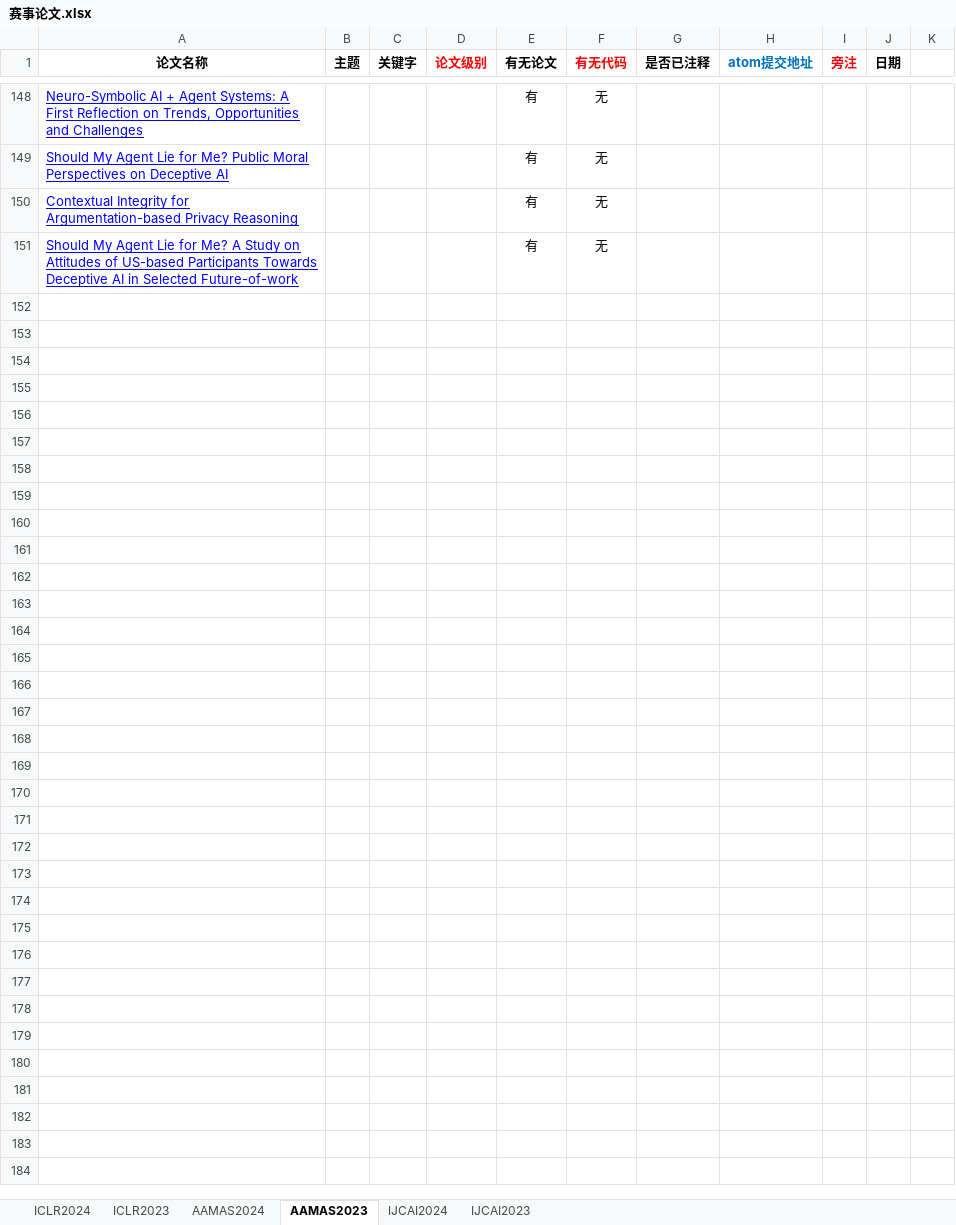
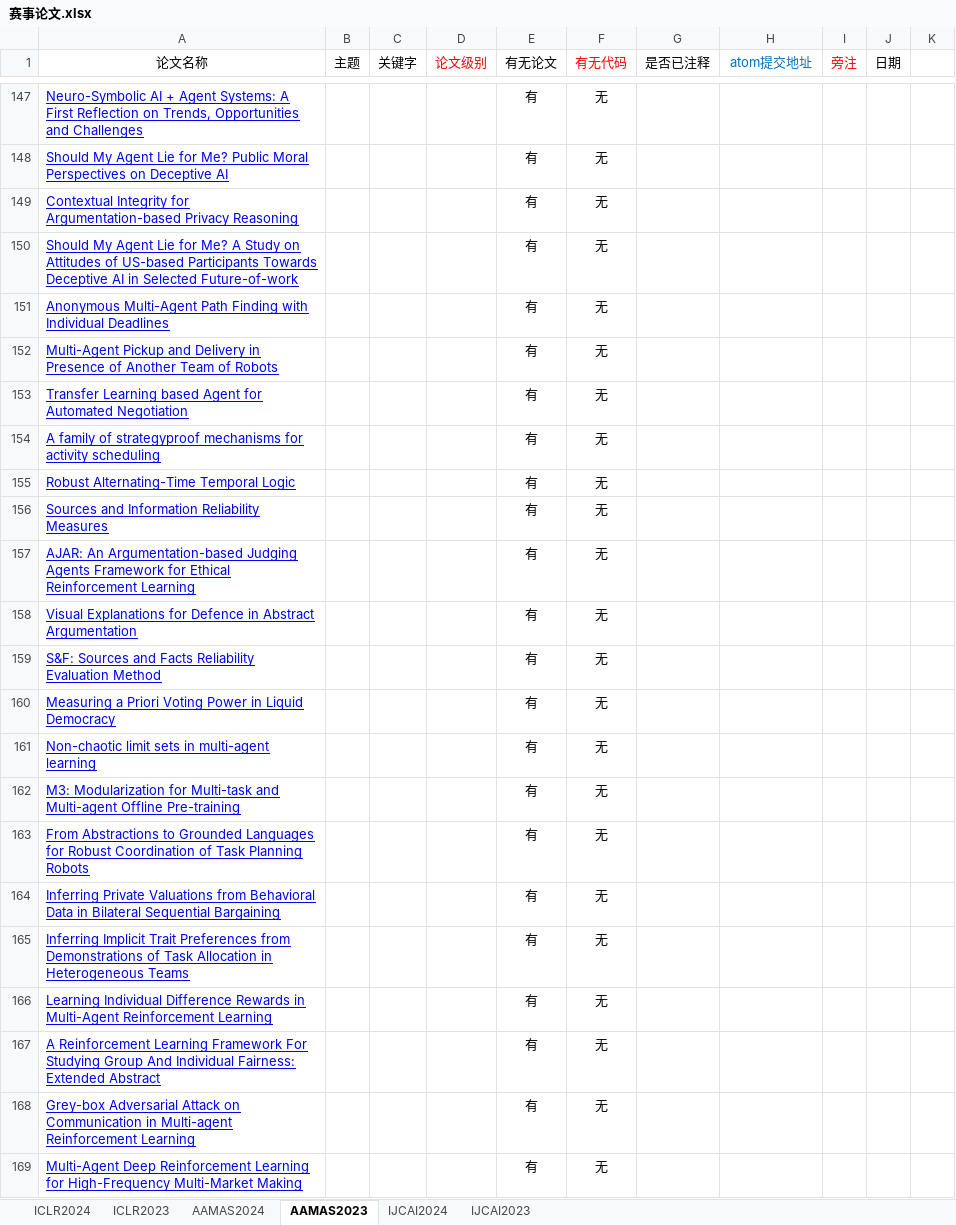
Before and after one commit to ZhongQiyu/ai-communities, an Excel workbook: atomgit/data/paper/赛事论文.xlsx, sheet AAMAS2023, drawn as a sheet; only a part is shown, gaps mark what is left out; values as stored, in another font and other column widths than the file's, no borders; the diff covers the shown part only; the diff names each change by its address in the sheet, - before the commit and + after, or states it on an @@ line.

Commit message:
split passed conferences; add paper

```diff
--- a/atomgit/data/paper/赛事论文.xlsx (sheet AAMAS2023)
+++ b/atomgit/data/paper/赛事论文.xlsx (sheet AAMAS2023)
-A1:J1 bold: on
+A1:J1 bold: off
+row 151: Anonymous Multi-Agent Path Finding with Individual Deadlines |  |  |  | 有 | 无
+row 152: Multi-Agent Pickup and Delivery in Presence of Another Team of Robots |  |  |  | 有 | 无
+row 153: Transfer Learning based Agent for Automated Negotiation |  |  |  | 有 | 无
+row 154: A family of strategyproof mechanisms for activity scheduling |  |  |  | 有 | 无
+row 155: Robust Alternating-Time Temporal Logic |  |  |  | 有 | 无
+row 156: Sources and Information Reliability Measures |  |  |  | 有 | 无
+row 157: AJAR: An Argumentation-based Judging Agents Framework for Ethical Reinforcement Learning |  |  |  | 有 | 无
+row 158: Visual Explanations for Defence in Abstract Argumentation |  |  |  | 有 | 无
+row 159: S&F: Sources and Facts Reliability Evaluation Method |  |  |  | 有 | 无
+row 160: Measuring a Priori Voting Power in Liquid Democracy |  |  |  | 有 | 无
+row 161: Non-chaotic limit sets in multi-agent learning |  |  |  | 有 | 无
+row 162: M3: Modularization for Multi-task and Multi-agent Offline Pre-training |  |  |  | 有 | 无
+row 163: From Abstractions to Grounded Languages for Robust Coordination of Task Planning Robots |  |  |  | 有 | 无
+row 164: Inferring Private Valuations from Behavioral Data in Bilateral Sequential Bargaining |  |  |  | 有 | 无
+row 165: Inferring Implicit Trait Preferences from Demonstrations of Task Allocation in Heterogeneous Teams |  |  |  | 有 | 无
+row 166: Learning Individual Difference Rewards in Multi-Agent Reinforcement Learning |  |  |  | 有 | 无
+row 167: A Reinforcement Learning Framework For Studying Group And Individual Fairness: Extended Abstract |  |  |  | 有 | 无
+row 168: Grey-box Adversarial Attack on Communication in Multi-agent Reinforcement Learning |  |  |  | 有 | 无
+row 169: Multi-Agent Deep Reinforcement Learning for High-Frequency Multi-Market Making |  |  |  | 有 | 无
```
Also changed, not shown: 47 added rows, 1 removed row, 10 edited cells and cell formats elsewhere in this sheet, sheet IJCAI2023, sheet AAMAS2024, sheet ICLR2024.
